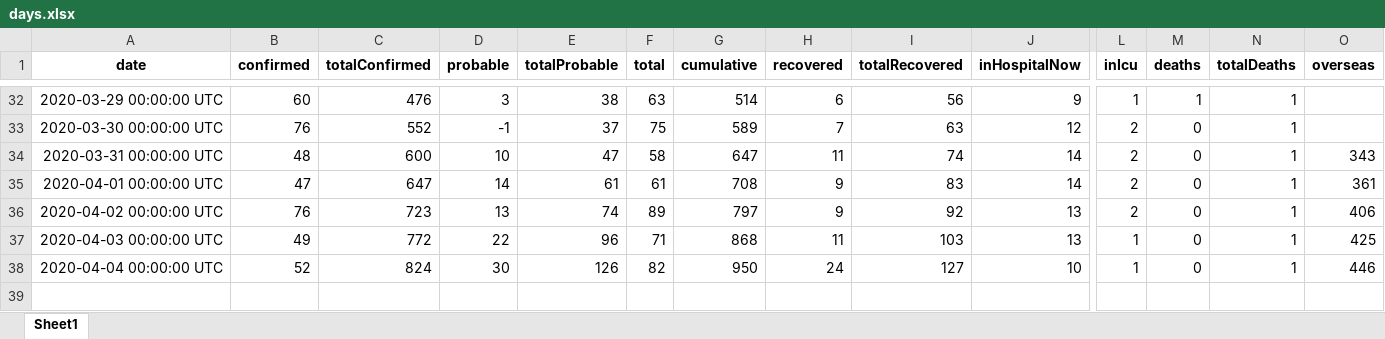
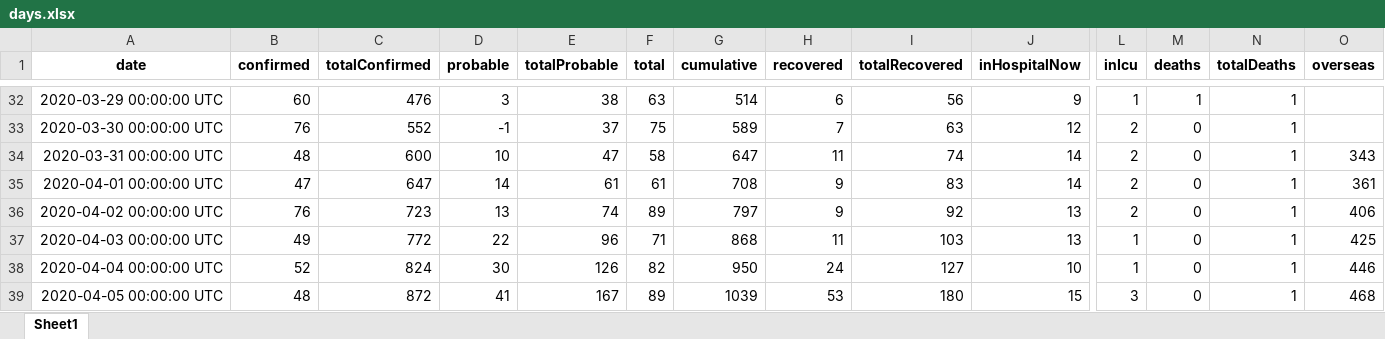
Before and after one commit to nzherald/nz-covid19-data, an Excel workbook: data/days.xlsx, sheet Sheet1, drawn as a sheet; only a part is shown, gaps mark what is left out; values as stored, in another font and other column widths than the file's, no borders; rows hold the shown columns only; the diff names each change by its address in the sheet, - before the commit and + after, or states it on an @@ line.

```diff
--- a/data/days.xlsx (sheet Sheet1)
+++ b/data/days.xlsx (sheet Sheet1)
+row 39: 2020-04-05 00:00:00 UTC | 48 | 872 | 41 | 167 | 89 | 1039 | 53 | 180 | 15 | 3 | 0 | 1 | 468
```
Also changed, not shown: data/cases.xlsx, 6 other files.
